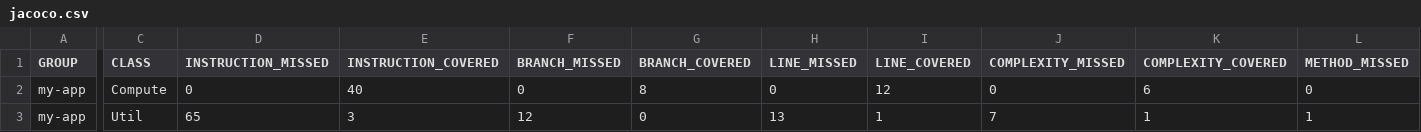
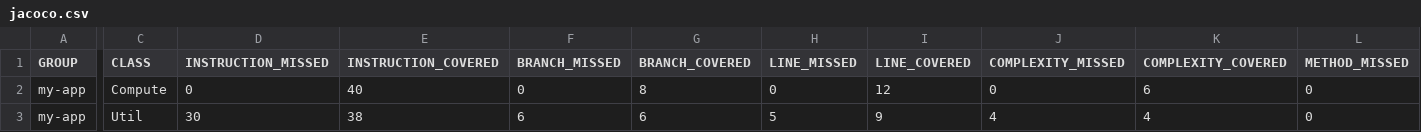
Before and after one commit to g-enli/branchCoverage, a CSV file: target/site/jacoco/jacoco.csv, drawn as a sheet; only a part is shown, gaps mark what is left out; the diff covers the shown part only; the diff names each change by its address in the sheet, - before the commit and + after, or states it on an @@ line.

```diff
--- a/target/site/jacoco/jacoco.csv
+++ b/target/site/jacoco/jacoco.csv
-D3 (INSTRUCTION_MISSED): 65
+D3 (INSTRUCTION_MISSED): 30
-E3 (INSTRUCTION_COVERED): 3
+E3 (INSTRUCTION_COVERED): 38
-F3 (BRANCH_MISSED): 12
+F3 (BRANCH_MISSED): 6
-G3 (BRANCH_COVERED): 0
+G3 (BRANCH_COVERED): 6
-H3 (LINE_MISSED): 13
+H3 (LINE_MISSED): 5
-I3 (LINE_COVERED): 1
+I3 (LINE_COVERED): 9
-J3 (COMPLEXITY_MISSED): 7
+J3 (COMPLEXITY_MISSED): 4
-K3 (COMPLEXITY_COVERED): 1
+K3 (COMPLEXITY_COVERED): 4
-L3 (METHOD_MISSED): 1
+L3 (METHOD_MISSED): 0
```
Also changed, not shown: 1 edited cell elsewhere in this file, 16 other files.
